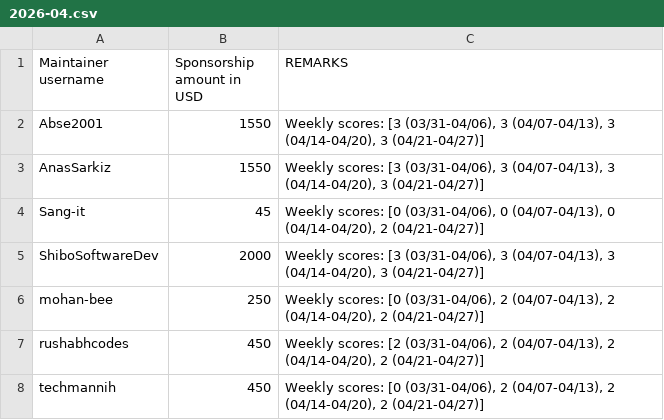
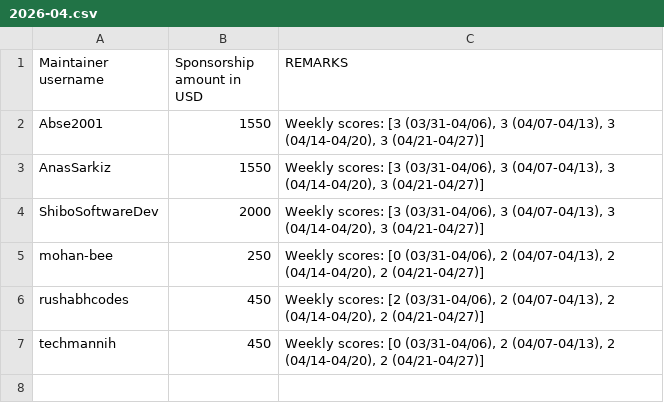
Before and after one commit to tscircuit/contribution-tracker, a CSV file: sponsorships/2026-04.csv, drawn as a sheet; the diff names each change by its address in the sheet, - before the commit and + after, or states it on an @@ line.

Commit message:
Remove Sang-it sponsorship entry from April CSV
Removed Sang-it's sponsorship entry and adjusted the CSV accordingly.

```diff
--- a/sponsorships/2026-04.csv
+++ b/sponsorships/2026-04.csv
-row 4: Sang-it | 45 | Weekly scores: [0 (03/31-04/06), 0 (04/07-04/13), 0 (04/14-04/20), 2 (04/21-04/27)]
```
